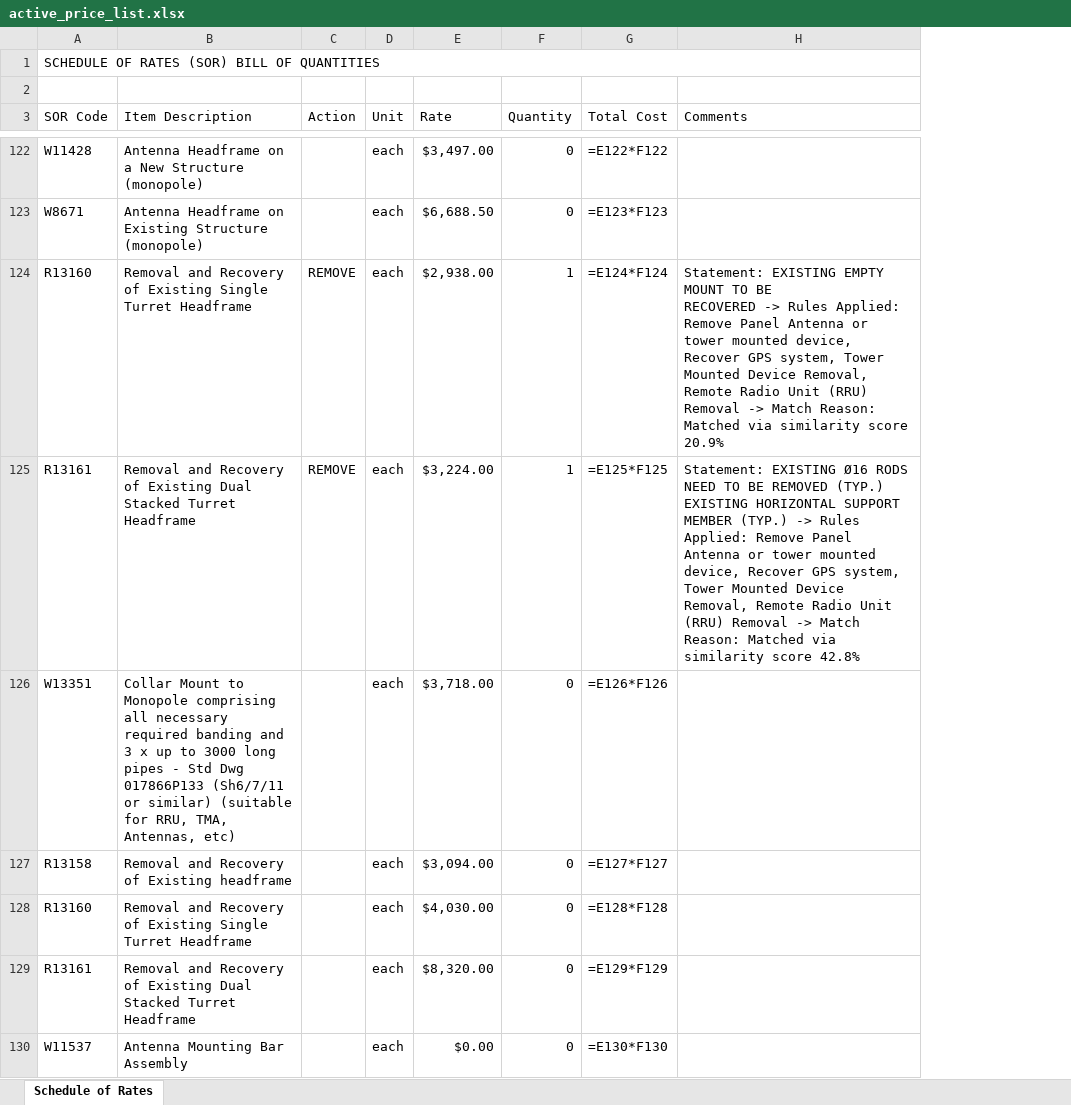
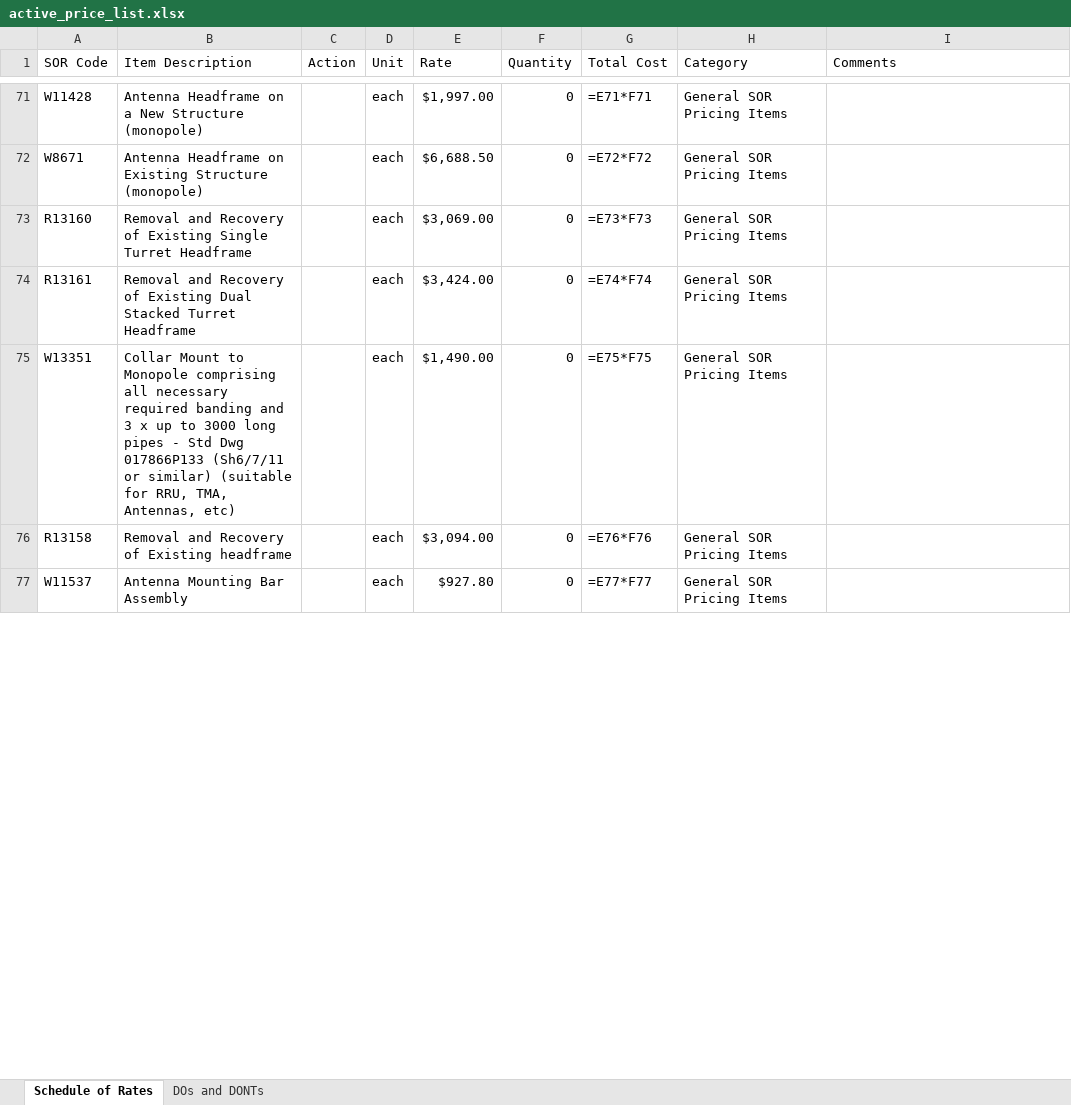
Before and after one commit to AnilShebin/Strelza-BOQ, an Excel workbook: backend/uploads/active_price_list.xlsx, sheet Schedule of Rates, drawn as a sheet; only a part is shown, gaps mark what is left out; values as stored, in another font and other column widths than the file's, no cell formats; formulas without a stored value are shown as written; removed rows and columns are numbered as before the commit, all else as after; ↵ is a line break in a cell; the diff covers the shown part only; the diff names each change by its address in the sheet, - before the commit and + after, or states it on an @@ line.

Commit message:
feat: implement dynamic 12-section SOR rules, provenance drawer, and rule management

```diff
--- a/backend/uploads/active_price_list.xlsx (sheet Schedule of Rates)
+++ b/backend/uploads/active_price_list.xlsx (sheet Schedule of Rates)
+sheet tab: DOs and DONTs
+column H (Category), rows 71-77: all General SOR Pricing Items
-row 1: SCHEDULE OF RATES (SOR) BILL OF QUANTITIES
-row 2: (empty)
-E71 (Rate): $3,497.00
+E71 (Rate): $1,997.00
-G71 (Total Cost): =E122*F122
+G71 (Total Cost): =E71*F71
-G72 (Total Cost): =E123*F123
+G72 (Total Cost): =E72*F72
-C73:C74 (Action): REMOVE
+C73:C74 (Action): (empty)
-E73 (Rate): $2,938.00
+E73 (Rate): $3,069.00
-F73:F74 (Quantity): 1
+F73:F74 (Quantity): 0
-G73 (Total Cost): =E124*F124
+G73 (Total Cost): =E73*F73
-I73 (Comments): Statement: EXISTING EMPTY ↵ MOUNT TO BE ↵ RECOVERED -> Rules Applied: Remove Panel Antenna or tower mounted device, Recover GPS system, Tower Mounted Device Removal, Remote Radio Unit (RRU) Removal -> Match Reason: Matched via similarity score 20.9%
+I73 (Comments): (empty)
-E74 (Rate): $3,224.00
+E74 (Rate): $3,424.00
-G74 (Total Cost): =E125*F125
+G74 (Total Cost): =E74*F74
-I74 (Comments): Statement: EXISTING Ø16 RODS NEED TO BE REMOVED (TYP.) ↵ EXISTING HORIZONTAL SUPPORT MEMBER (TYP.) -> Rules Applied: Remove Panel Antenna or tower mounted device, Recover GPS system, Tower Mounted Device Removal, Remote Radio Unit (RRU) Removal -> Match Reason: Matched via similarity score 42.8%
+I74 (Comments): (empty)
-E75 (Rate): $3,718.00
+E75 (Rate): $1,490.00
-G75 (Total Cost): =E126*F126
+G75 (Total Cost): =E75*F75
-G76 (Total Cost): =E127*F127
+G76 (Total Cost): =E76*F76
-row 128: R13160 | Removal and Recovery of Existing Single Turret Headframe |  | each | $4,030.00 | 0 | =E128*F128
-row 129: R13161 | Removal and Recovery of Existing Dual Stacked Turret Headframe |  | each | $8,320.00 | 0 | =E129*F129
-E77 (Rate): $0.00
+E77 (Rate): $927.80
-G77 (Total Cost): =E130*F130
+G77 (Total Cost): =E77*F77
```
Also changed, not shown: 37 added rows, 214 removed rows and 237 edited cells elsewhere in this sheet, cell formats, backend/uploads/price_list_1.xlsx, 27 other files.
